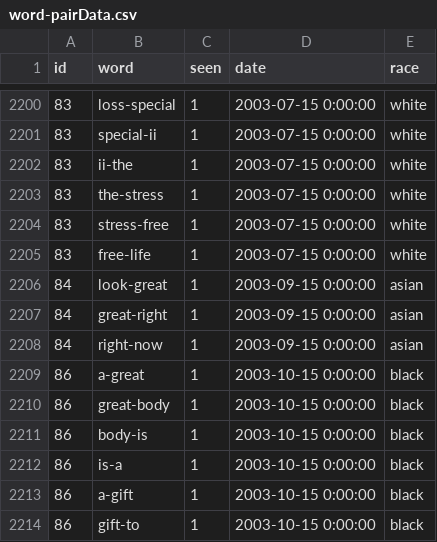
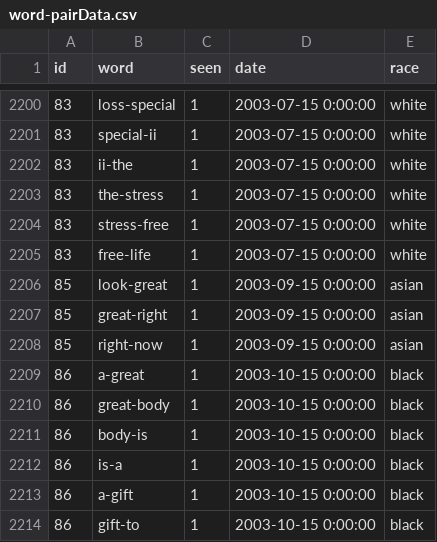
Before and after one commit to harvardkudana/mensHealth, a CSV file: data/word-pairData.csv, drawn as a sheet; only a part is shown, gaps mark what is left out.

```diff
--- a/data/word-pairData.csv
+++ b/data/word-pairData.csv
@@ -2205,5 +2205,5 @@ id,word,seen,date,race
 83,free-life,1,2003-07-15 0:00:00,white
-84,look-great,1,2003-09-15 0:00:00,asian
-84,great-right,1,2003-09-15 0:00:00,asian
-84,right-now,1,2003-09-15 0:00:00,asian
+85,look-great,1,2003-09-15 0:00:00,asian
+85,great-right,1,2003-09-15 0:00:00,asian
+85,right-now,1,2003-09-15 0:00:00,asian
 86,a-great,1,2003-10-15 0:00:00,black
```
Also changed, not shown: data/wordData.csv, 3 other files.
